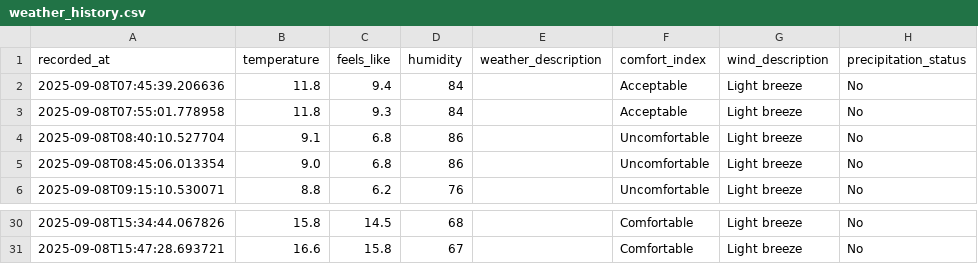
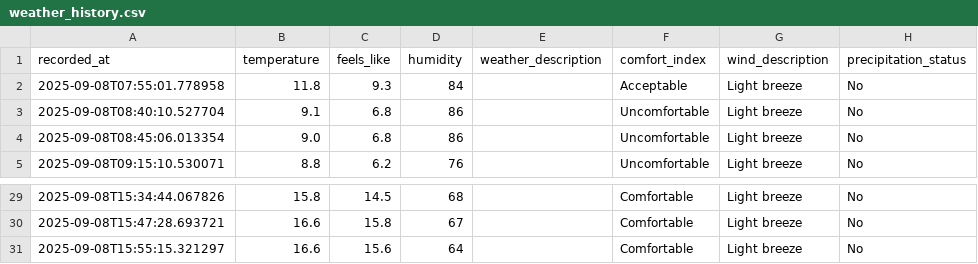
Before and after one commit to jimhouserock/data_pipeline_test_github_actions, a CSV file: data/weather_history.csv, drawn as a sheet; only a part is shown, gaps mark what is left out.

```diff
--- a/data/weather_history.csv
+++ b/data/weather_history.csv
@@ -1,3 +1,2 @@
 recorded_at,temperature,feels_like,humidity,weather_description,comfort_index,wind_description,precipitation_status
-2025-09-08T07:45:39.206636,11.8,9.4,84,,Acceptable,Light breeze,No
 2025-09-08T07:55:01.778958,11.8,9.3,84,,Acceptable,Light breeze,No
@@ -31 +30,2 @@ recorded_at,temperature,feels_like,humidity,weather_description,comfort_index,wi
 2025-09-08T15:47:28.693721,16.6,15.8,67,,Comfortable,Light breeze,No
+2025-09-08T15:55:15.321297,16.6,15.6,64,,Comfortable,Light breeze,No
```
Also changed, not shown: 3 other files.
